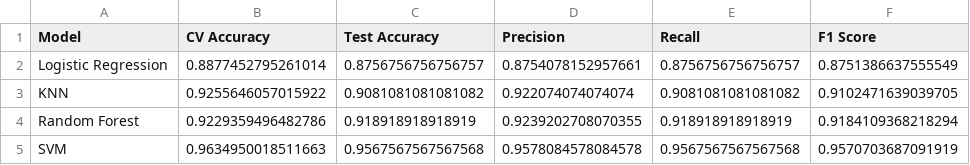
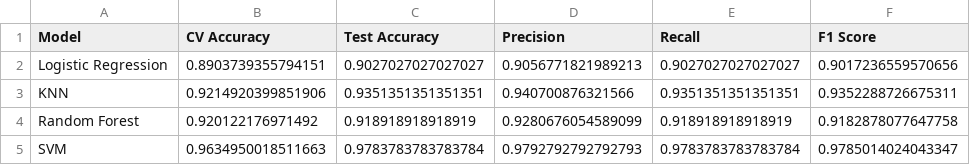
Before and after one commit to aldwsry/Project2025F, a CSV file: paper_results/metrics.csv, drawn as a sheet.

```diff
--- a/paper_results/metrics.csv
+++ b/paper_results/metrics.csv
@@ -1,5 +1,5 @@
 Model,CV Accuracy,Test Accuracy,Precision,Recall,F1 Score
-Logistic Regression,0.8877452795261014,0.8756756756756757,0.8754078152957661,0.8756756756756757,0.8751386637555549
-KNN,0.9255646057015922,0.9081081081081082,0.922074074074074,0.9081081081081082,0.9102471639039705
-Random Forest,0.9229359496482786,0.918918918918919,0.9239202708070355,0.918918918918919,0.9184109368218294
-SVM,0.9634950018511663,0.9567567567567568,0.9578084578084578,0.9567567567567568,0.9570703687091919
+Logistic Regression,0.8903739355794151,0.9027027027027027,0.9056771821989213,0.9027027027027027,0.9017236559570656
+KNN,0.9214920399851906,0.9351351351351351,0.940700876321566,0.9351351351351351,0.9352288726675311
+Random Forest,0.920122176971492,0.918918918918919,0.9280676054589099,0.918918918918919,0.9182878077647758
+SVM,0.9634950018511663,0.9783783783783784,0.9792792792792793,0.9783783783783784,0.9785014024043347
```
Also changed, not shown: test_split.csv, 15 other files.
